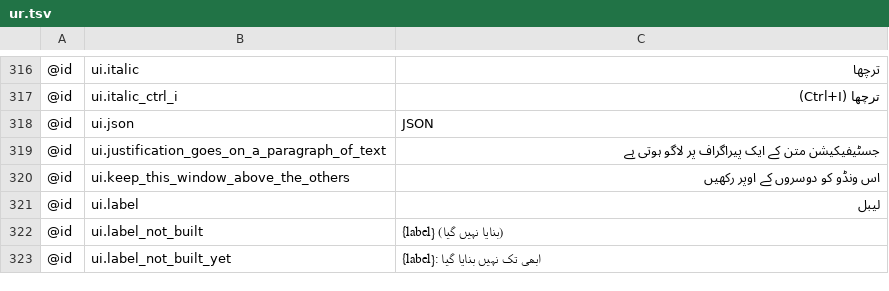
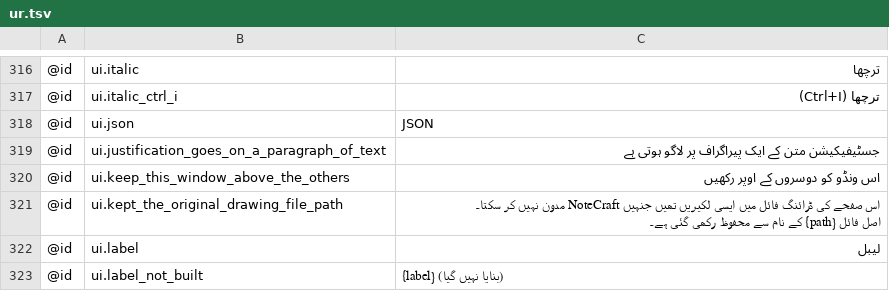
Before and after one commit to AlienTechSoftware/notecraft, a TSV file: i18n/ur.tsv, drawn as a sheet; only a part is shown, gaps mark what is left out; the shorter side is filled out with more unchanged rows.

```diff
--- a/i18n/ur.tsv
+++ b/i18n/ur.tsv
@@ -320,2 +320,3 @@
 @id	ui.keep_this_window_above_the_others	اس ونڈو کو دوسروں کے اوپر رکھیں
+@id	ui.kept_the_original_drawing_file_path	اس صفحے کی ڈرائنگ فائل میں ایسی لکیریں تھیں جنہیں NoteCraft مدون نہیں کر سکتا۔ اصل فائل {path} کے نام سے محفوظ رکھی گئی ہے۔
 @id	ui.label	لیبل
```
Also changed, not shown: i18n/ar.tsv, i18n/fa.tsv, 14 other files.
